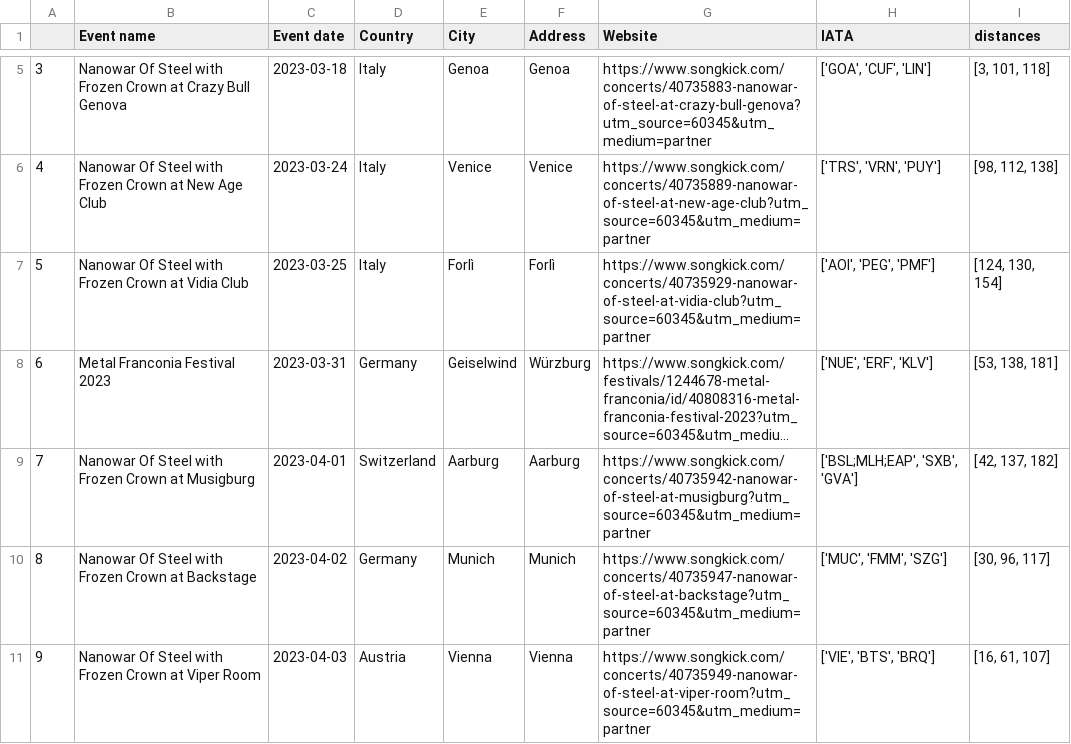
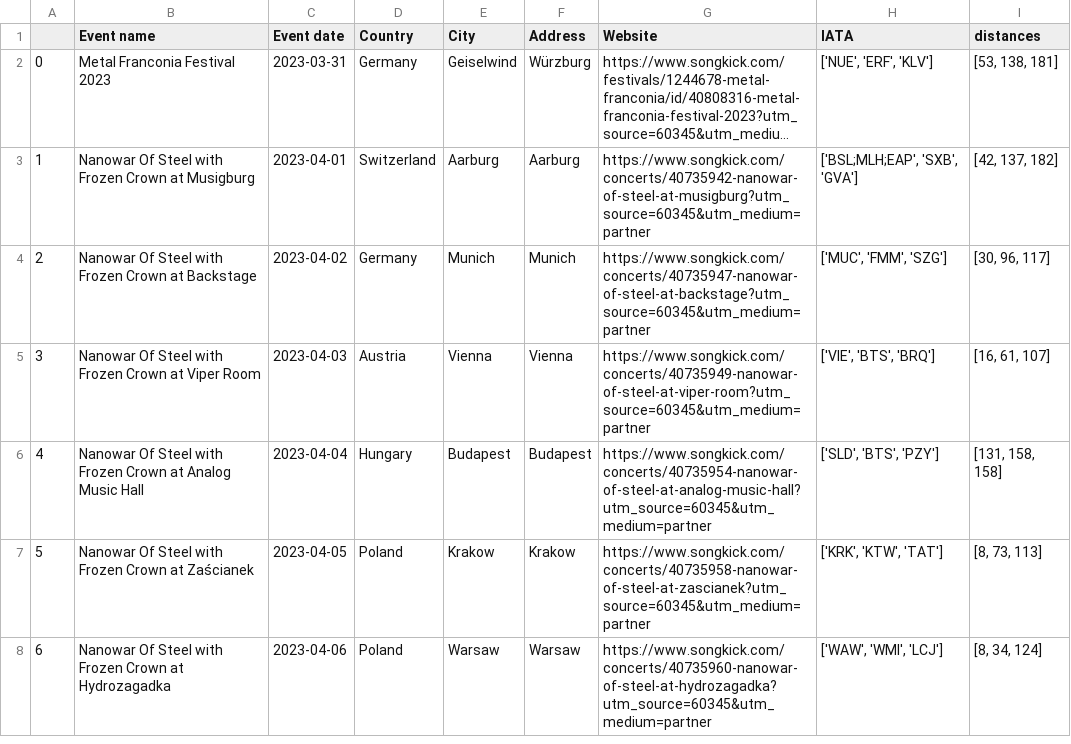
Before and after one commit to EdoardoCarlesi/tour_manager, a CSV file: data/Tour-dates.csv, drawn as a sheet; only a part is shown, gaps mark what is left out; the shorter side is filled out with more unchanged rows; long unchanged cells end in …; removed rows and columns are numbered as before the commit, all else as after; the diff covers the shown part only; the diff names each change by its address in the sheet, - before the commit and + after, or states it on an @@ line.

Commit message:
new tour dates

```diff
--- a/data/Tour-dates.csv
+++ b/data/Tour-dates.csv
-row 5: 3 | Nanowar Of Steel with Frozen Crown at Crazy Bull Genova | 2023-03-18 | Italy | Genoa | Genoa | https://www.songkick.com/concerts/40735883-nanowar-of-steel-at-crazy-bull-genova?utm_source=60345&utm_medium=partner | ['GOA', 'CUF', 'LIN'] | [3, 101, 118]
-row 6: 4 | Nanowar Of Steel with Frozen Crown at New Age Club | 2023-03-24 | Italy | Venice | Venice | https://www.songkick.com/concerts/40735889-nanowar-of-steel-at-new-age-club?utm_source=60345&utm_medium=partner | ['TRS', 'VRN', 'PUY'] | [98, 112, 138]
-row 7: 5 | Nanowar Of Steel with Frozen Crown at Vidia Club | 2023-03-25 | Italy | Forlì | Forlì | https://www.songkick.com/concerts/40735929-nanowar-of-steel-at-vidia-club?utm_source=60345&utm_medium=partner | ['AOI', 'PEG', 'PMF'] | [124, 130, 154]
@@ column A renumbered from row 2 down @@
```
Also changed, not shown: 2 added rows, 3 removed rows and 4 edited cells elsewhere in this file.
